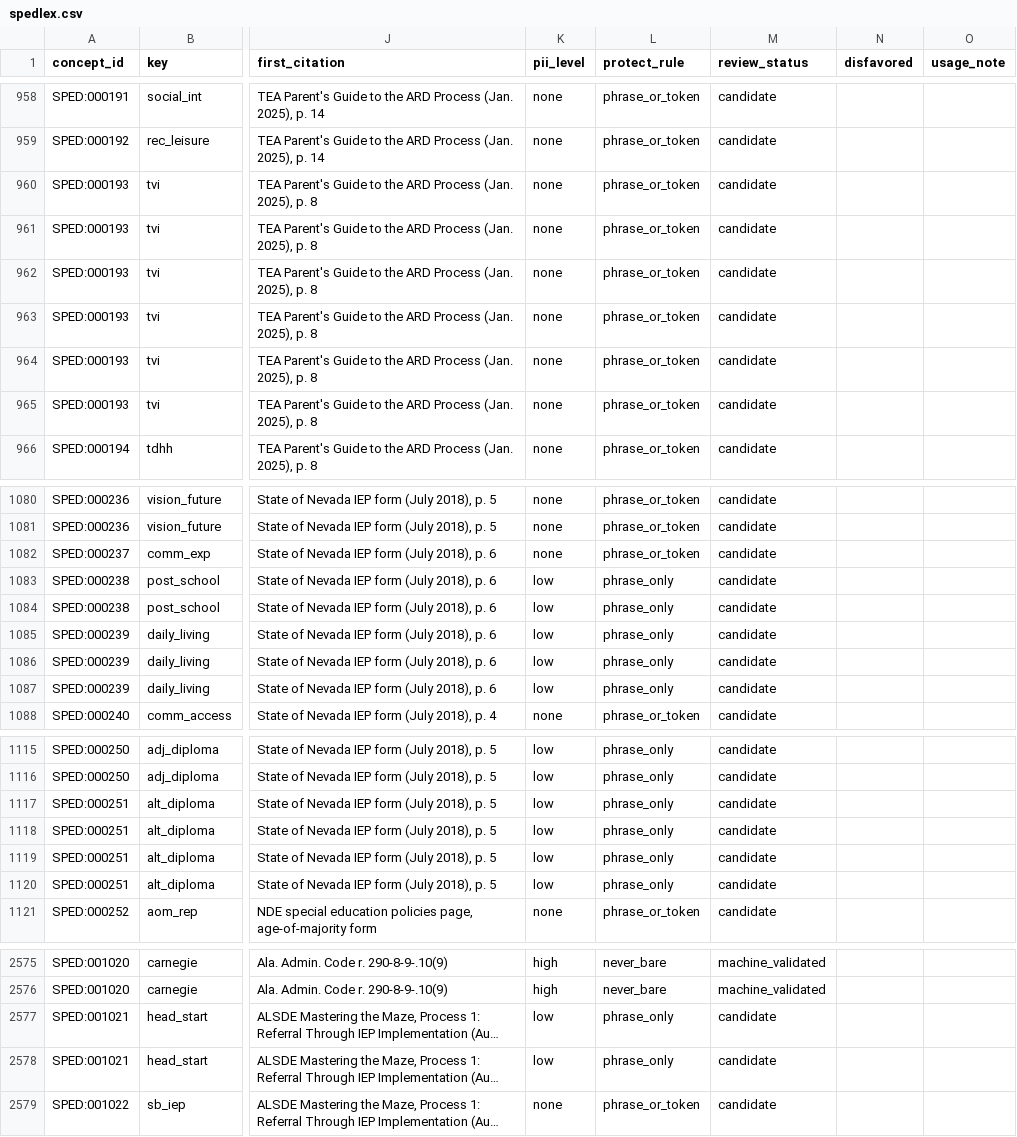
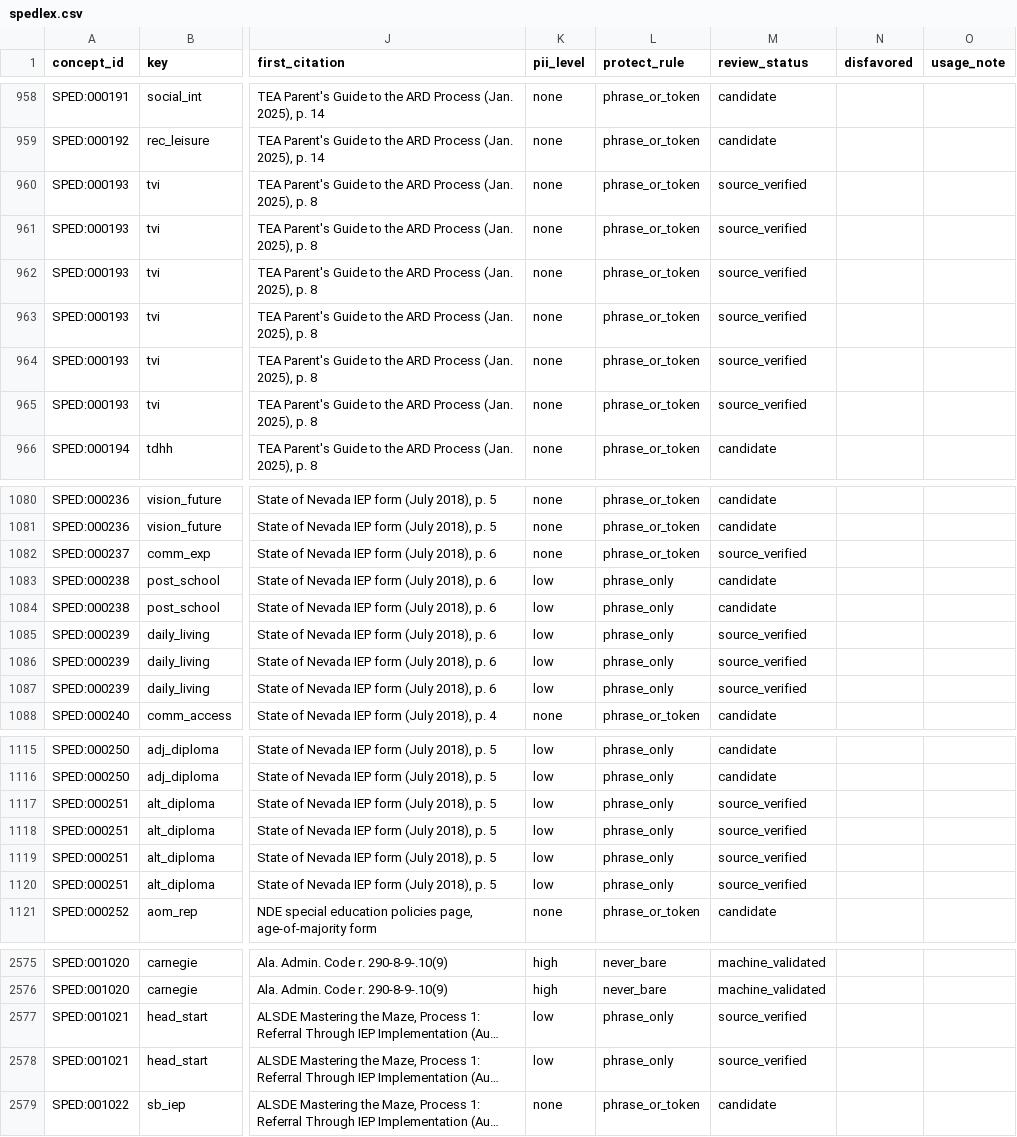
Before and after one commit to siskinskai/spedlex, a CSV file: data/spedlex.csv, drawn as a sheet; only a part is shown, gaps mark what is left out; long unchanged cells end in …; the diff covers the shown part only; the diff names each change by its address in the sheet, - before the commit and + after, or states it on an @@ line.

```diff
--- a/data/spedlex.csv
+++ b/data/spedlex.csv
-M960:M965 (review_status): candidate
+M960:M965 (review_status): source_verified
-M1082 (review_status): candidate
+M1082 (review_status): source_verified
-M1085:M1087 (review_status): candidate
+M1085:M1087 (review_status): source_verified
-M1117:M1120 (review_status): candidate
+M1117:M1120 (review_status): source_verified
-M2577:M2578 (review_status): candidate
+M2577:M2578 (review_status): source_verified
```
Also changed, not shown: 12 edited cells elsewhere in this file, data/collision_report.csv, provenance/verification/queue-2026-11-23-r3.csv, 6 other files.
